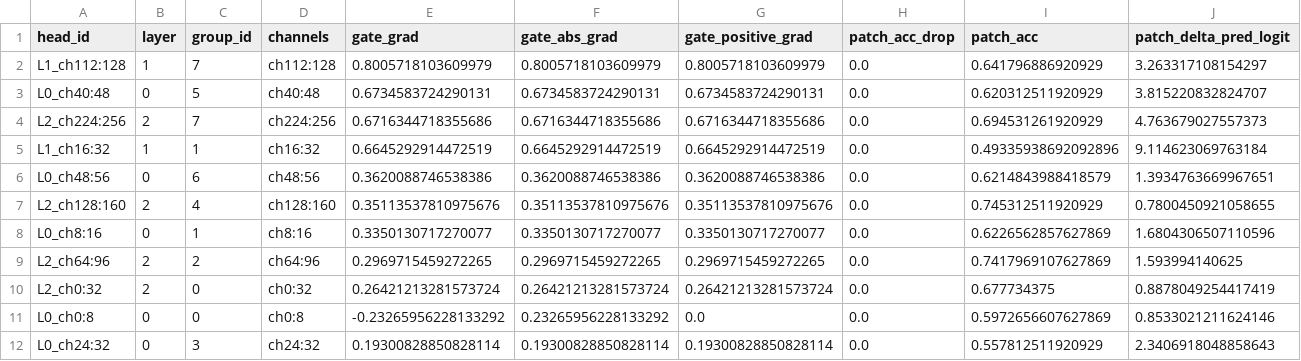
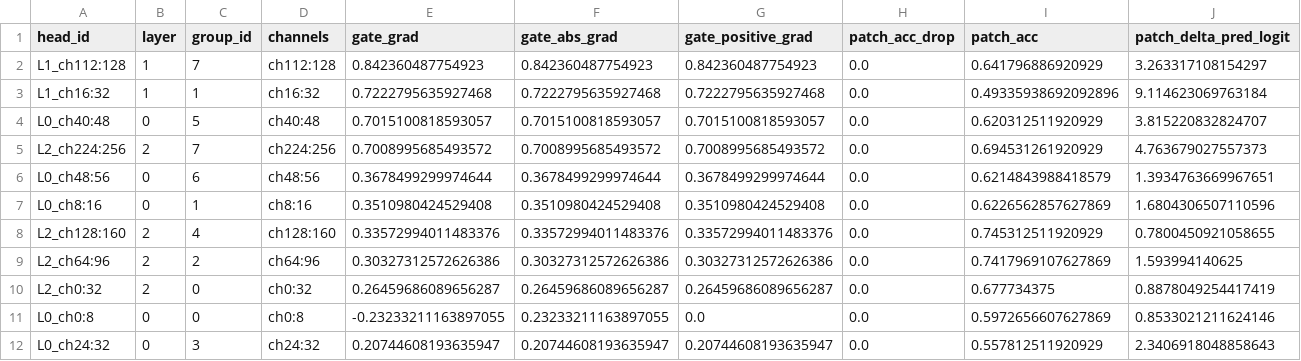
Before and after one commit to maxwelhelp/matrix_unified_system_particals, a CSV file: reports/latest/tables/evidence_head_vectors.csv, drawn as a sheet; only a part is shown; removed rows and columns are numbered as before the commit, all else as after; rows hold the shown columns only; the diff covers the shown part only; the diff names each change by its address in the sheet, - before the commit and + after, or states it on an @@ line.

```diff
--- a/reports/latest/tables/evidence_head_vectors.csv
+++ b/reports/latest/tables/evidence_head_vectors.csv
-E2 (gate_grad): 0.8005718103609979
+E2 (gate_grad): 0.842360487754923
-F2 (gate_abs_grad): 0.8005718103609979
+F2 (gate_abs_grad): 0.842360487754923
-G2 (gate_positive_grad): 0.8005718103609979
+G2 (gate_positive_grad): 0.842360487754923
+row 3: L1_ch16:32 | 1 | 1 | ch16:32 | 0.7222795635927468 | 0.7222795635927468 | 0.7222795635927468 | 0.0 | 0.49335938692092896 | 9.114623069763184
-E4 (gate_grad): 0.6734583724290131
+E4 (gate_grad): 0.7015100818593057
-F4 (gate_abs_grad): 0.6734583724290131
+F4 (gate_abs_grad): 0.7015100818593057
-G4 (gate_positive_grad): 0.6734583724290131
+G4 (gate_positive_grad): 0.7015100818593057
-E5 (gate_grad): 0.6716344718355686
+E5 (gate_grad): 0.7008995685493572
-F5 (gate_abs_grad): 0.6716344718355686
+F5 (gate_abs_grad): 0.7008995685493572
-G5 (gate_positive_grad): 0.6716344718355686
+G5 (gate_positive_grad): 0.7008995685493572
-row 5: L1_ch16:32 | 1 | 1 | ch16:32 | 0.6645292914472519 | 0.6645292914472519 | 0.6645292914472519 | 0.0 | 0.49335938692092896 | 9.114623069763184
-E6 (gate_grad): 0.3620088746538386
+E6 (gate_grad): 0.3678499299974644
-F6 (gate_abs_grad): 0.3620088746538386
+F6 (gate_abs_grad): 0.3678499299974644
-G6 (gate_positive_grad): 0.3620088746538386
+G6 (gate_positive_grad): 0.3678499299974644
-row 7: L2_ch128:160 | 2 | 4 | ch128:160 | 0.35113537810975676 | 0.35113537810975676 | 0.35113537810975676 | 0.0 | 0.745312511920929 | 0.7800450921058655
-E7 (gate_grad): 0.3350130717270077
+E7 (gate_grad): 0.3510980424529408
-F7 (gate_abs_grad): 0.3350130717270077
+F7 (gate_abs_grad): 0.3510980424529408
-G7 (gate_positive_grad): 0.3350130717270077
+G7 (gate_positive_grad): 0.3510980424529408
+row 8: L2_ch128:160 | 2 | 4 | ch128:160 | 0.33572994011483376 | 0.33572994011483376 | 0.33572994011483376 | 0.0 | 0.745312511920929 | 0.7800450921058655
-E9 (gate_grad): 0.2969715459272265
+E9 (gate_grad): 0.30327312572626386
-F9 (gate_abs_grad): 0.2969715459272265
+F9 (gate_abs_grad): 0.30327312572626386
-G9 (gate_positive_grad): 0.2969715459272265
+G9 (gate_positive_grad): 0.30327312572626386
-E10 (gate_grad): 0.26421213281573724
+E10 (gate_grad): 0.26459686089656287
-F10 (gate_abs_grad): 0.26421213281573724
+F10 (gate_abs_grad): 0.26459686089656287
-G10 (gate_positive_grad): 0.26421213281573724
+G10 (gate_positive_grad): 0.26459686089656287
-E11 (gate_grad): -0.23265956228133292
+E11 (gate_grad): -0.23233211163897055
-F11 (gate_abs_grad): 0.23265956228133292
+F11 (gate_abs_grad): 0.23233211163897055
-E12 (gate_grad): 0.19300828850828114
+E12 (gate_grad): 0.20744608193635947
-F12 (gate_abs_grad): 0.19300828850828114
+F12 (gate_abs_grad): 0.20744608193635947
-G12 (gate_positive_grad): 0.19300828850828114
+G12 (gate_positive_grad): 0.20744608193635947
```
Also changed, not shown: 2 added rows, 2 removed rows and 27 edited cells elsewhere in this file, reports/latest/tables/evidence_edges.csv, 3 other files.
